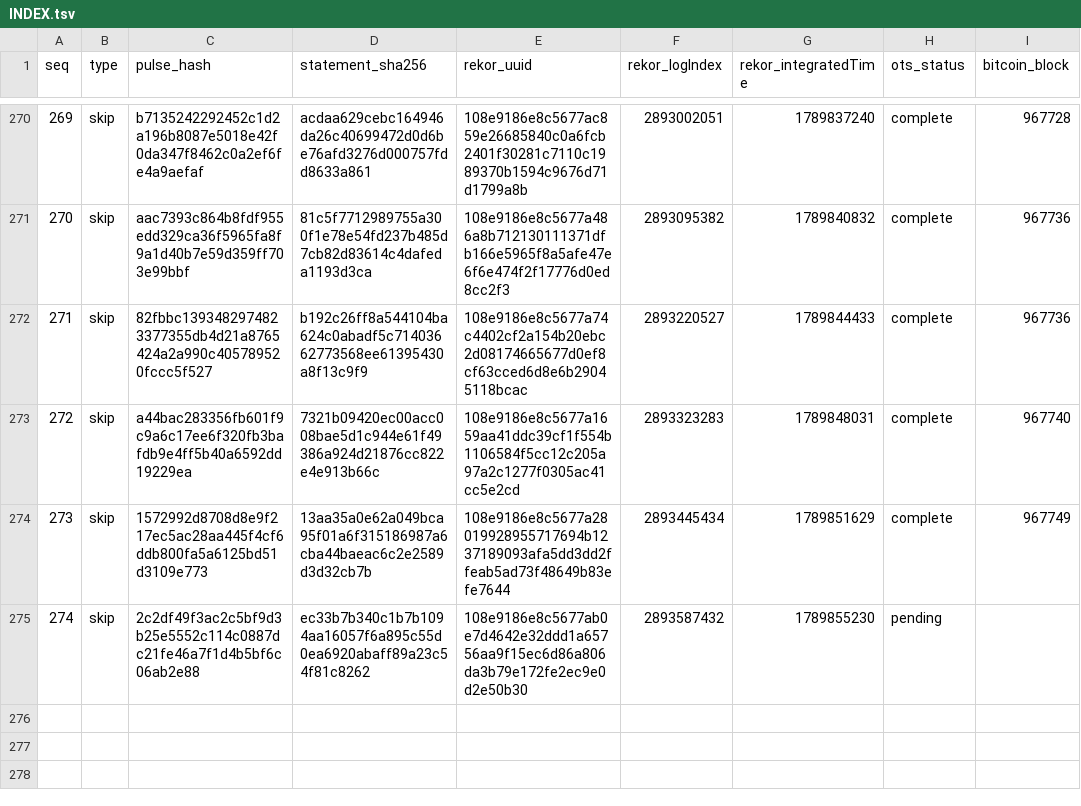
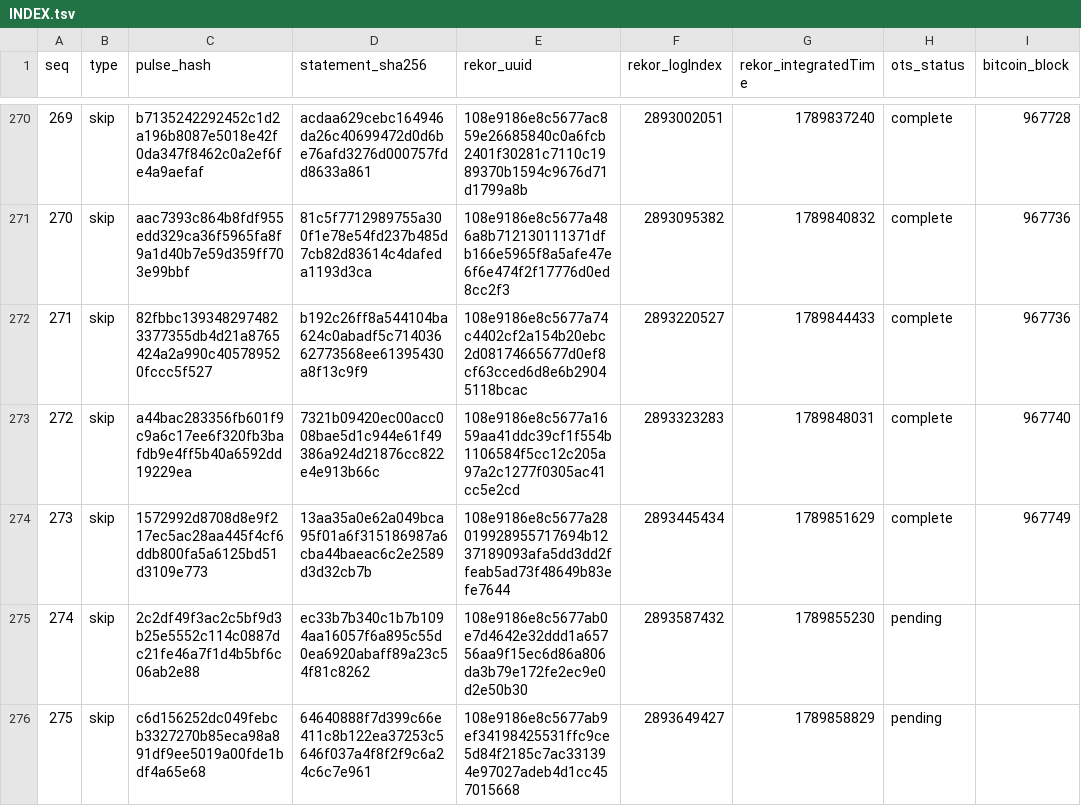
Before and after one commit to docdailey/qrng-beacon-log, a TSV file: INDEX.tsv, drawn as a sheet; only a part is shown, gaps mark what is left out.

Commit message:
anchors: 275 pulses anchored (run 35474889392)

```diff
--- a/INDEX.tsv
+++ b/INDEX.tsv
@@ -275 +275,2 @@ seq	type	pulse_hash	statement_sha256	rekor_uuid	rekor_logIndex	rekor_integratedT
 274	skip	2c2df49f3ac2c5bf9d3b25e5552c114c0887dc21fe46a7f1d4b5bf6c06ab2e88	ec33b7b340c1b7b1094aa16057f6a895c55d0ea6920abaff89a23c54f81c8262	108e9186e8c5677ab0e7d4642e32ddd1a65756aa9f15ec6d86a806da3b79e172fe2ec9e0d2e50b30	2893587432	1789855230	pending	
+275	skip	c6d156252dc049febcb3327270b85eca98a891df9ee5019a00fde1bdf4a65e68	64640888f7d399c66e411c8b122ea37253c5646f037a4f8f2f9c6a24c6c7e961	108e9186e8c5677ab9ef34198425531ffc9ce5d84f2185c7ac331394e97027adeb4d1cc457015668	2893649427	1789858829	pending	
```
Also changed, not shown: CHECKPOINTS.tsv, 5 other files.
